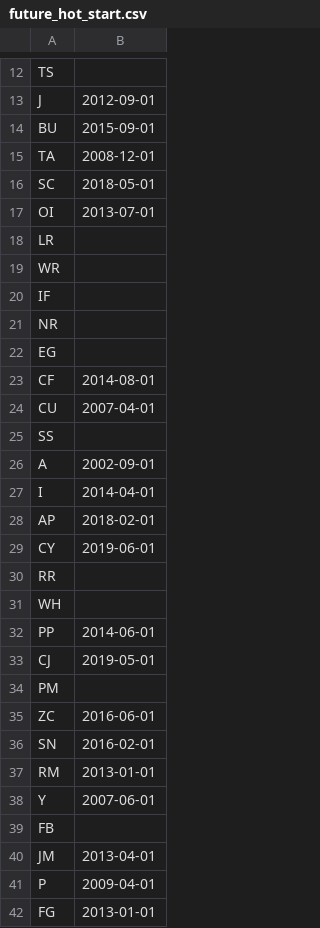
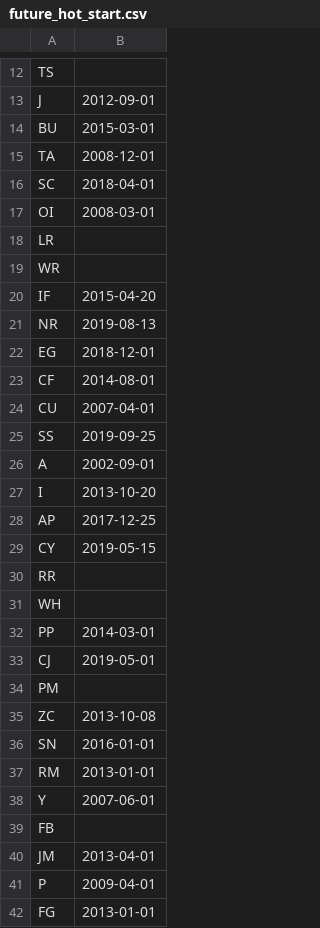
Before and after one commit to linbozhong/research_tools, a CSV file: backtest/future_hot_start.csv, drawn as a sheet; only a part is shown, gaps mark what is left out; the diff covers the shown part only.

```diff
--- a/backtest/future_hot_start.csv
+++ b/backtest/future_hot_start.csv
@@ -13,25 +13,25 @@ TS,
 J,2012-09-01
-BU,2015-09-01
+BU,2015-03-01
 TA,2008-12-01
-SC,2018-05-01
-OI,2013-07-01
+SC,2018-04-01
+OI,2008-03-01
 LR,
 WR,
-IF,
-NR,
-EG,
+IF,2015-04-20
+NR,2019-08-13
+EG,2018-12-01
 CF,2014-08-01
 CU,2007-04-01
-SS,
+SS,2019-09-25
 A,2002-09-01
-I,2014-04-01
-AP,2018-02-01
-CY,2019-06-01
+I,2013-10-20
+AP,2017-12-25
+CY,2019-05-15
 RR,
 WH,
-PP,2014-06-01
+PP,2014-03-01
 CJ,2019-05-01
 PM,
-ZC,2016-06-01
-SN,2016-02-01
+ZC,2013-10-08
+SN,2016-01-01
 RM,2013-01-01
```
Also changed, not shown: 15 edited cells elsewhere in this file, 16 other files.
